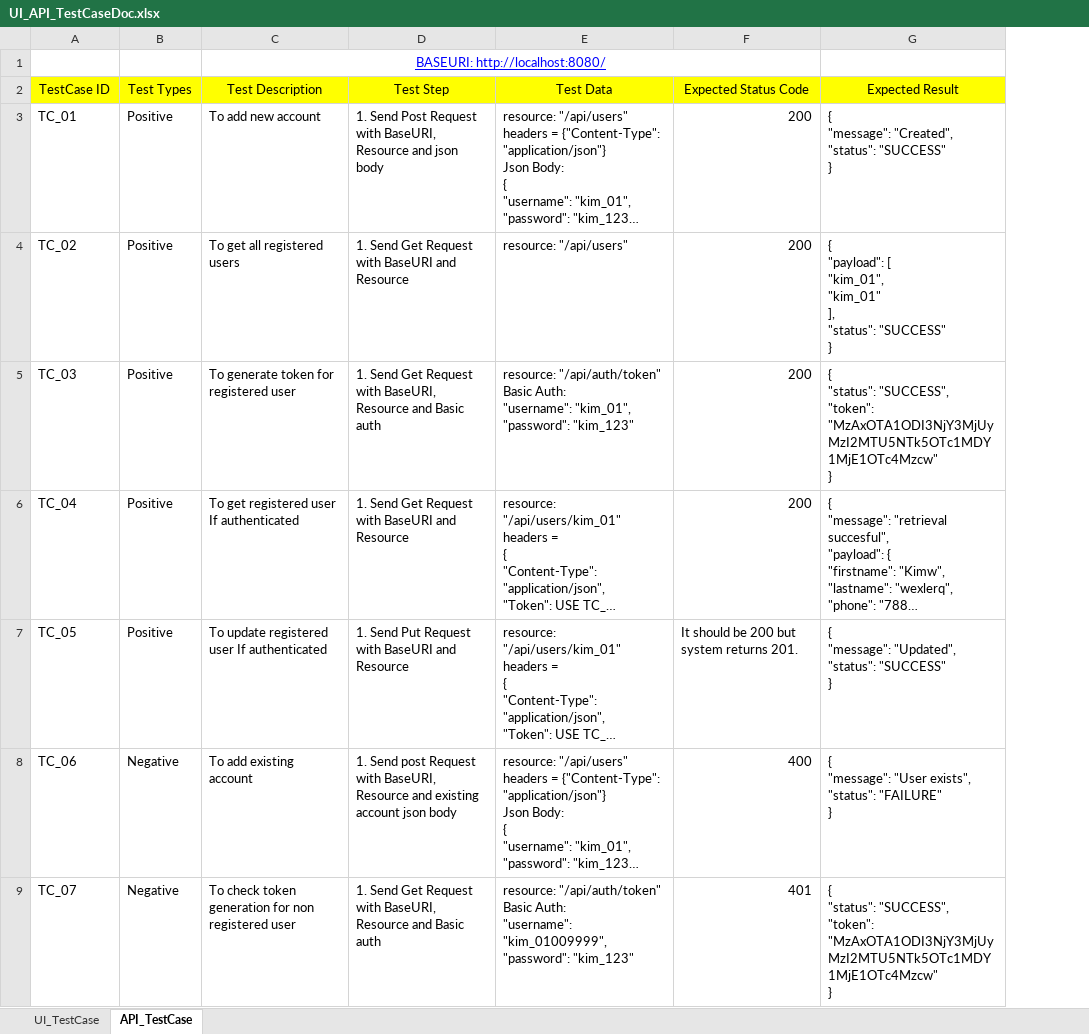
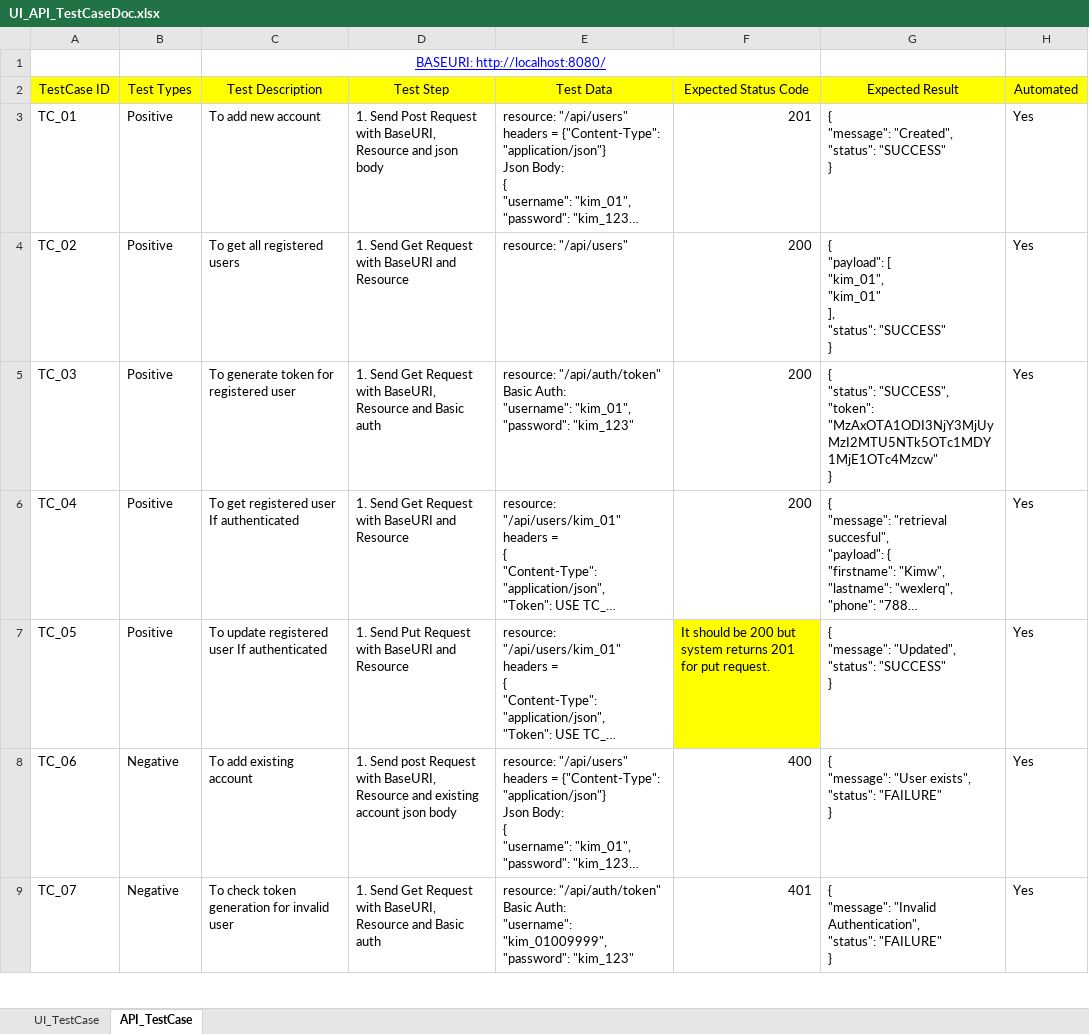
Before and after one commit to balaji-githubstore/signant_health_framework, an Excel workbook: UI_API_TestCaseDoc.xlsx, sheet API_TestCase, drawn as a sheet; only a part is shown; long unchanged cells end in …; values as stored, in another font and other column widths than the file's, no borders; charts and pictures not drawn; ↵ is a line break in a cell; the diff covers the shown part only; the diff names each change by its address in the sheet, - before the commit and + after, or states it on an @@ line.

Commit message:
updated negative test cases

```diff
--- a/UI_API_TestCaseDoc.xlsx (sheet API_TestCase)
+++ b/UI_API_TestCaseDoc.xlsx (sheet API_TestCase)
+column H (Automated), rows 3-9: all Yes
-F3 (Expected Status Code): 200
+F3 (Expected Status Code): 201
-F7 (Expected Status Code): …system returns 201.
+F7 (Expected Status Code): …system returns 201 for put request.
-F7 fill: none
+F7 fill: #FFFF00
-C9 (Test Description): …generation for non registered user
+C9 (Test Description): …generation for invalid user
-G9 (Expected Result): { ↵ "status": "SUCCESS", ↵ "token": "MzAxOTA1ODI3NjY3MjUyMzI2MTU5NTk5OTc1MDY1MjE1OTc4Mzcw" ↵ }
+G9 (Expected Result): { ↵ "message": "Invalid Authentication", ↵ "status": "FAILURE" ↵ }
```
Also changed, not shown: 6 added rows elsewhere in this sheet, sheet UI_TestCase, charts or pictures, 2 other files.
